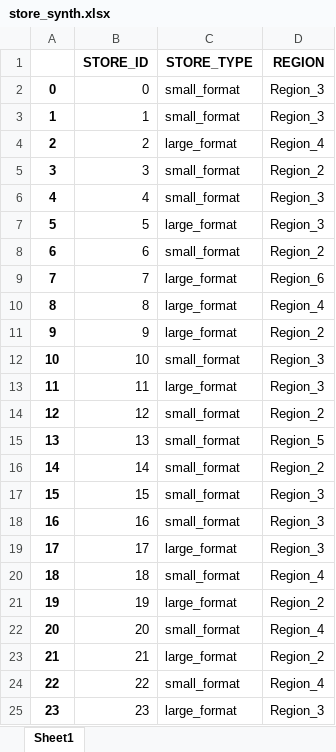
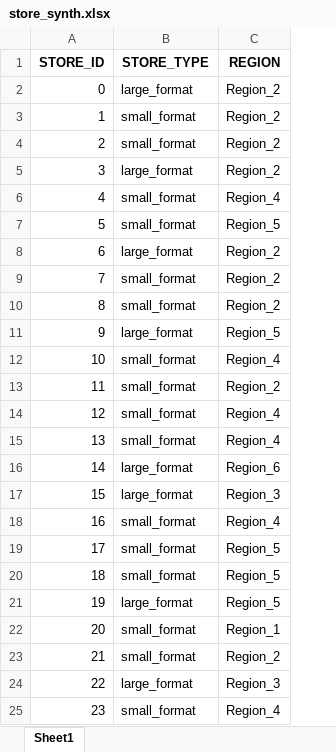
Before and after one commit to sreeram-jagannath/sample-generator-single-page, an Excel workbook: Pepsico App/synth_data/store_synth.xlsx, sheet Sheet1, drawn as a sheet; only a part is shown; values as stored, in another font and other column widths than the file's, no borders; charts and pictures not drawn; removed rows and columns are numbered as before the commit, all else as after; the diff covers the shown part only; the diff names each change by its address in the sheet, - before the commit and + after, or states it on an @@ line.

```diff
--- a/Pepsico App/synth_data/store_synth.xlsx (sheet Sheet1)
+++ b/Pepsico App/synth_data/store_synth.xlsx (sheet Sheet1)
-column A, rows 2-25: 0 | 1 | 2 | 3 | 4 | 5 | 6 | 7 | 8 | 9 | 10 | 11 | 12 | 13 | 14 | 15 | 16 | 17 | 18 | 19 | 20 | 21 | 22 | 23
-B2 (STORE_TYPE): small_format
+B2 (STORE_TYPE): large_format
-C2:C3 (REGION): Region_3
+C2:C3 (REGION): Region_2
-B4 (STORE_TYPE): large_format
+B4 (STORE_TYPE): small_format
-C4 (REGION): Region_4
+C4 (REGION): Region_2
-B5 (STORE_TYPE): small_format
+B5 (STORE_TYPE): large_format
-C6 (REGION): Region_3
+C6 (REGION): Region_4
-B7 (STORE_TYPE): large_format
+B7 (STORE_TYPE): small_format
-C7 (REGION): Region_3
+C7 (REGION): Region_5
-B8 (STORE_TYPE): small_format
+B8 (STORE_TYPE): large_format
-B9:B10 (STORE_TYPE): large_format
+B9:B10 (STORE_TYPE): small_format
-C9 (REGION): Region_6
+C9 (REGION): Region_2
-C10 (REGION): Region_4
+C10 (REGION): Region_2
-C11 (REGION): Region_2
+C11 (REGION): Region_5
-C12 (REGION): Region_3
+C12 (REGION): Region_4
-B13 (STORE_TYPE): large_format
+B13 (STORE_TYPE): small_format
-C13 (REGION): Region_3
+C13 (REGION): Region_2
-C14 (REGION): Region_2
+C14 (REGION): Region_4
-C15 (REGION): Region_5
+C15 (REGION): Region_4
-B16:B17 (STORE_TYPE): small_format
+B16:B17 (STORE_TYPE): large_format
-C16 (REGION): Region_2
+C16 (REGION): Region_6
-C18 (REGION): Region_3
+C18 (REGION): Region_4
-B19 (STORE_TYPE): large_format
+B19 (STORE_TYPE): small_format
-C19 (REGION): Region_3
+C19 (REGION): Region_5
-C20 (REGION): Region_4
+C20 (REGION): Region_5
-C21 (REGION): Region_2
+C21 (REGION): Region_5
-C22 (REGION): Region_4
+C22 (REGION): Region_1
-B23 (STORE_TYPE): large_format
+B23 (STORE_TYPE): small_format
-B24 (STORE_TYPE): small_format
+B24 (STORE_TYPE): large_format
-C24 (REGION): Region_4
+C24 (REGION): Region_3
-B25 (STORE_TYPE): large_format
+B25 (STORE_TYPE): small_format
-C25 (REGION): Region_3
+C25 (REGION): Region_4
```
Also changed, not shown: 173 edited cells elsewhere in this sheet, charts or pictures, Pepsico App/synth_data/product_synth.xlsx, 6 other files.
